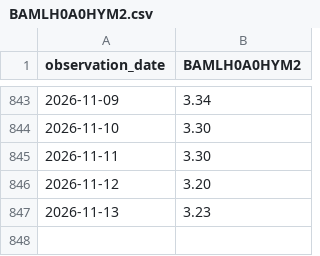
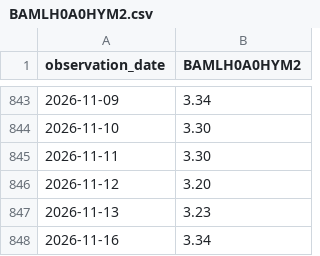
Before and after one commit to bk113/BK-Market-dashboard, a CSV file: tools/fragility_migration/fred_manual/BAMLH0A0HYM2.csv, drawn as a sheet; only a part is shown, gaps mark what is left out; the diff names each change by its address in the sheet, - before the commit and + after, or states it on an @@ line.

```diff
--- a/tools/fragility_migration/fred_manual/BAMLH0A0HYM2.csv
+++ b/tools/fragility_migration/fred_manual/BAMLH0A0HYM2.csv
+row 848: 2026-11-16 | 3.34
```
Also changed, not shown: data/panel_v22_levels.csv, tools/fragility_migration/fred_manual/DFF.csv, 19 other files.
